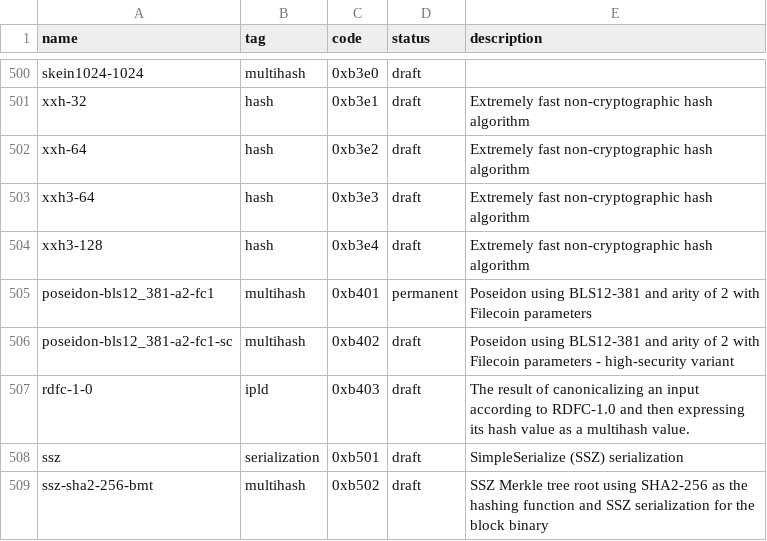
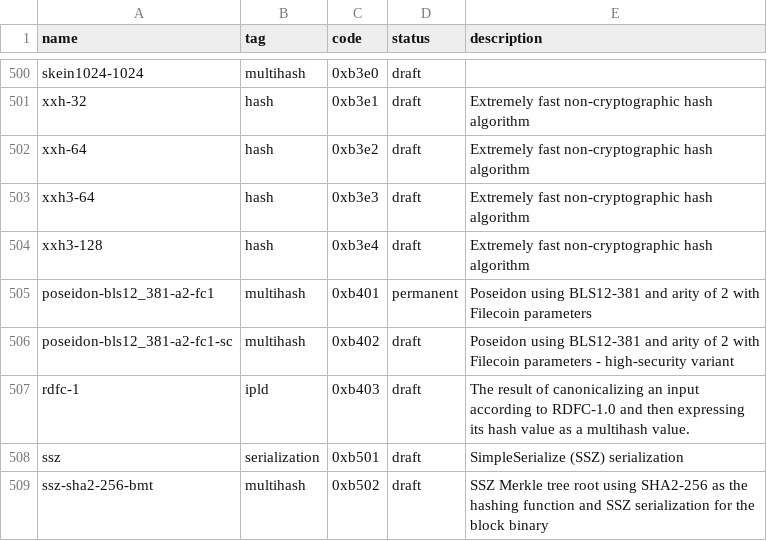
Before and after one commit to multiformats/multicodec, a CSV file: table.csv, drawn as a sheet; only a part is shown, gaps mark what is left out.

Commit message:
Update table.csv
Co-authored-by: Manu Sporny <msporny@digitalbazaar.com>

```diff
--- a/table.csv
+++ b/table.csv
@@ -506,3 +506,3 @@ poseidon-bls12_381-a2-fc1,      multihash,      0xb401,         permanent,  Pose
 poseidon-bls12_381-a2-fc1-sc,   multihash,      0xb402,         draft,      Poseidon using BLS12-381 and arity of 2 with Filecoin parameters - high-security variant
-rdfc-1-0,                       ipld,           0xb403,         draft,      The result of canonicalizing an input according to RDFC-1.0 and then expressing its hash value as a multihash value.
+rdfc-1,                       ipld,           0xb403,         draft,      The result of canonicalizing an input according to RDFC-1.0 and then expressing its hash value as a multihash value.
 ssz,                            serialization,  0xb501,         draft,      SimpleSerialize (SSZ) serialization
```
